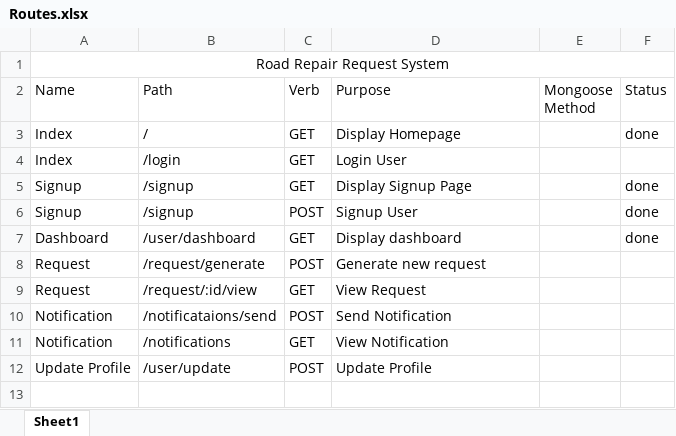
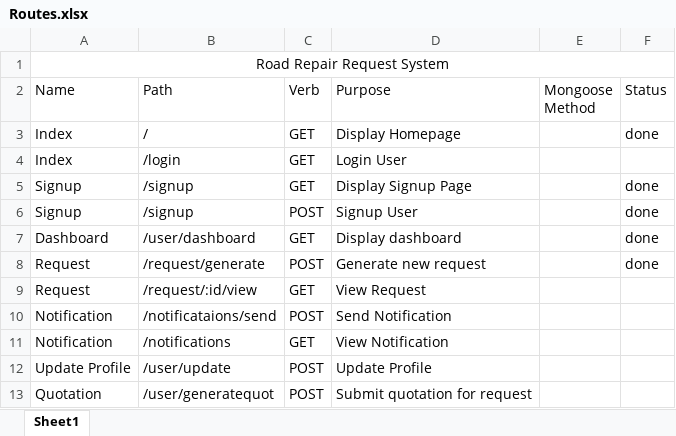
Before and after one commit to princeamrate12/rrrs, an Excel workbook: Routes.xlsx, sheet Sheet1, drawn as a sheet; values as stored, in another font and other column widths than the file's, no borders; the diff names each change by its address in the sheet, - before the commit and + after, or states it on an @@ line.

```diff
--- a/Routes.xlsx (sheet Sheet1)
+++ b/Routes.xlsx (sheet Sheet1)
-F8 (Status): (empty)
+F8 (Status): done
+row 13: Quotation | /user/generatequot | POST | Submit quotation for request
```
Also changed, not shown: 8 other files.
